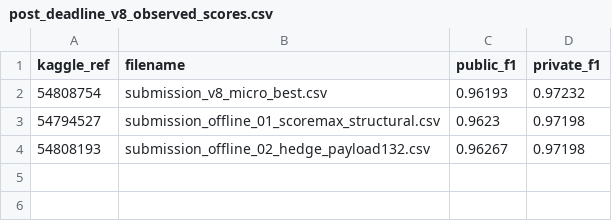
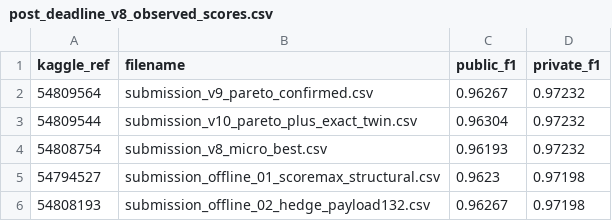
Before and after one commit to K1Dev-Core/Hackathon-Online-Super-AI-Engineer-Season-6--, a CSV file: outputs/post_deadline_v8_observed_scores.csv, drawn as a sheet.

Commit message:
Record v9 and v10 Kaggle scores

```diff
--- a/outputs/post_deadline_v8_observed_scores.csv
+++ b/outputs/post_deadline_v8_observed_scores.csv
@@ -1,2 +1,4 @@
 kaggle_ref,filename,public_f1,private_f1
+54809564,submission_v9_pareto_confirmed.csv,0.96267,0.97232
+54809544,submission_v10_pareto_plus_exact_twin.csv,0.96304,0.97232
 54808754,submission_v8_micro_best.csv,0.96193,0.97232
```
Also changed, not shown: 5 other files.
